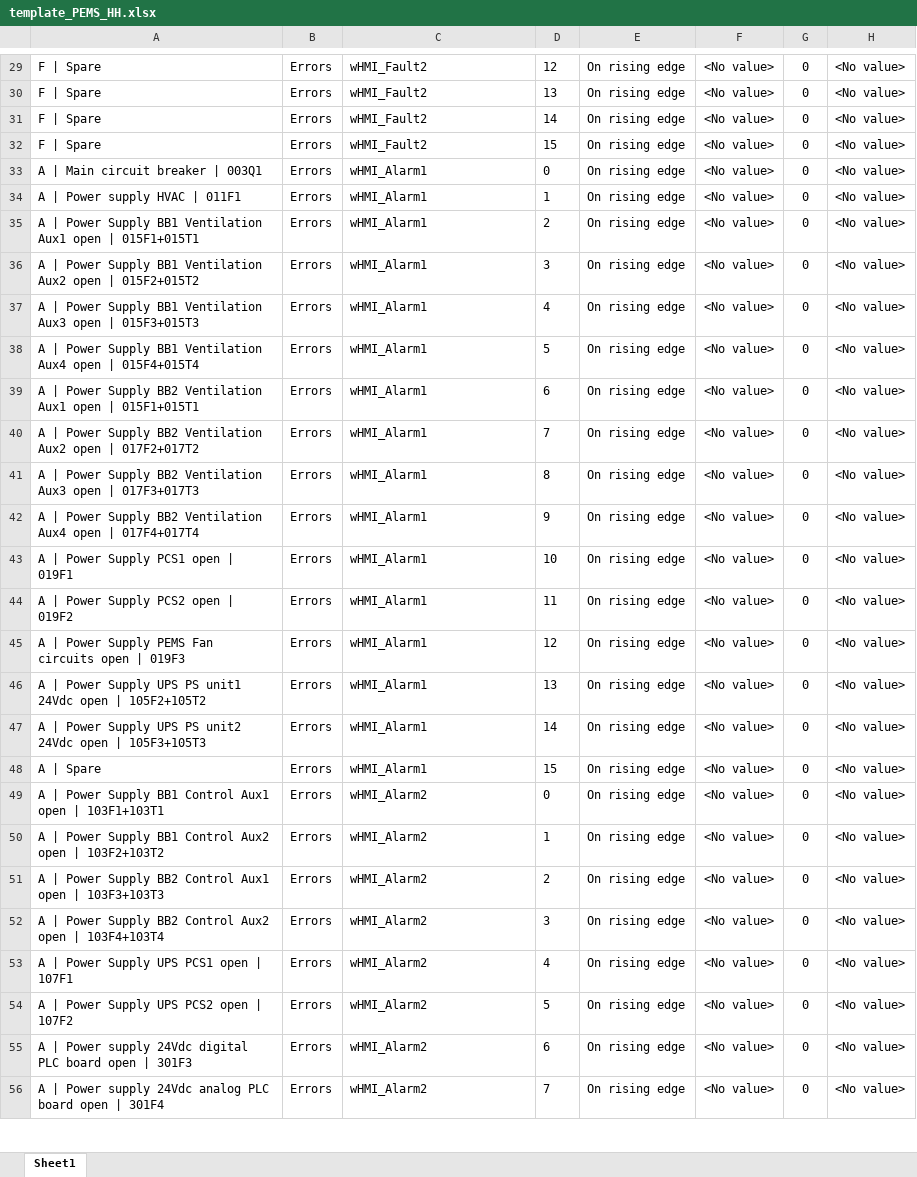
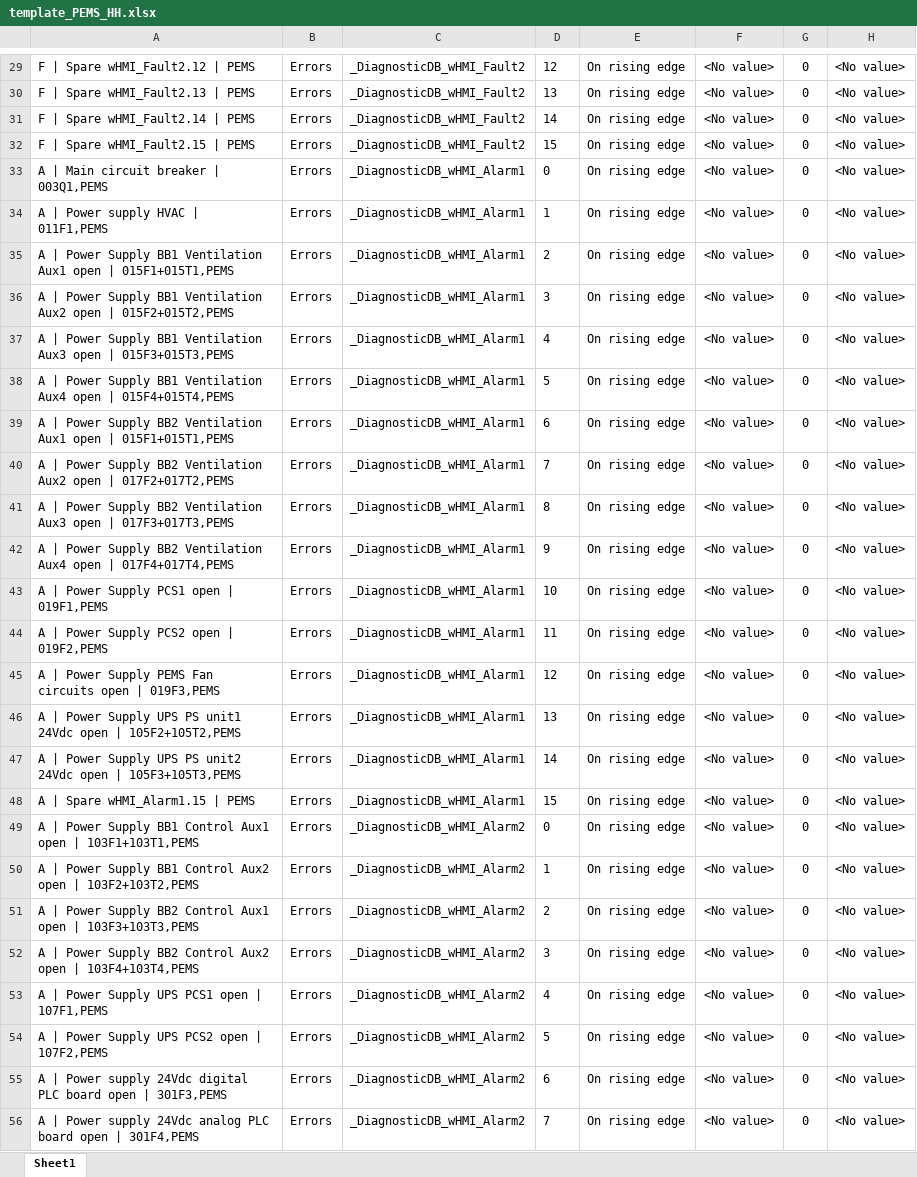
Before and after one commit to accordingtojim/Alarm_automation_HH, an Excel workbook: template_excel/template_PEMS_HH.xlsx, sheet Sheet1, drawn as a sheet; only a part is shown, gaps mark what is left out; values as stored, in another font and other column widths than the file's, no borders; conditional formats not drawn; the diff covers the shown part only; the diff names each change by its address in the sheet, - before the commit and + after, or states it on an @@ line.

```diff
--- a/template_excel/template_PEMS_HH.xlsx (sheet Sheet1)
+++ b/template_excel/template_PEMS_HH.xlsx (sheet Sheet1)
-A29: F | Spare
+A29: F | Spare wHMI_Fault2.12 | PEMS
-C29:C32: wHMI_Fault2
+C29:C32: _DiagnosticDB_wHMI_Fault2
-A30: F | Spare
+A30: F | Spare wHMI_Fault2.13 | PEMS
-A31: F | Spare
+A31: F | Spare wHMI_Fault2.14 | PEMS
-A32: F | Spare
+A32: F | Spare wHMI_Fault2.15 | PEMS
-A33: A | Main circuit breaker | 003Q1
+A33: A | Main circuit breaker | 003Q1,PEMS
-C33:C48: wHMI_Alarm1
+C33:C48: _DiagnosticDB_wHMI_Alarm1
-A34: A | Power supply HVAC | 011F1
+A34: A | Power supply HVAC | 011F1,PEMS
-A35: …open | 015F1+015T1
+A35: …open | 015F1+015T1,PEMS
-A36: …open | 015F2+015T2
+A36: …open | 015F2+015T2,PEMS
-A37: …open | 015F3+015T3
+A37: …open | 015F3+015T3,PEMS
-A38: …open | 015F4+015T4
+A38: …open | 015F4+015T4,PEMS
-A39: …open | 015F1+015T1
+A39: …open | 015F1+015T1,PEMS
-A40: …open | 017F2+017T2
+A40: …open | 017F2+017T2,PEMS
-A41: …open | 017F3+017T3
+A41: …open | 017F3+017T3,PEMS
-A42: …open | 017F4+017T4
+A42: …open | 017F4+017T4,PEMS
-A43: A | Power Supply PCS1 open | 019F1
+A43: A | Power Supply PCS1 open | 019F1,PEMS
-A44: A | Power Supply PCS2 open | 019F2
+A44: A | Power Supply PCS2 open | 019F2,PEMS
-A45: …open | 019F3
+A45: …open | 019F3,PEMS
-A46: …open | 105F2+105T2
+A46: …open | 105F2+105T2,PEMS
-A47: …open | 105F3+105T3
+A47: …open | 105F3+105T3,PEMS
-A48: A | Spare
+A48: A | Spare wHMI_Alarm1.15 | PEMS
-A49: …open | 103F1+103T1
+A49: …open | 103F1+103T1,PEMS
-C49:C56: wHMI_Alarm2
+C49:C56: _DiagnosticDB_wHMI_Alarm2
-A50: …open | 103F2+103T2
+A50: …open | 103F2+103T2,PEMS
-A51: …open | 103F3+103T3
+A51: …open | 103F3+103T3,PEMS
-A52: …open | 103F4+103T4
+A52: …open | 103F4+103T4,PEMS
-A53: A | Power Supply UPS PCS1 open | 107F1
+A53: A | Power Supply UPS PCS1 open | 107F1,PEMS
-A54: A | Power Supply UPS PCS2 open | 107F2
+A54: A | Power Supply UPS PCS2 open | 107F2,PEMS
-A55: …open | 301F3
+A55: …open | 301F3,PEMS
-A56: …open | 301F4
+A56: …open | 301F4,PEMS
```
Also changed, not shown: 233 edited cells elsewhere in this sheet, template_excel/template_HVAC_HH.xlsx, template_excel/template_SKID_HH.xlsx, 3 other files.
